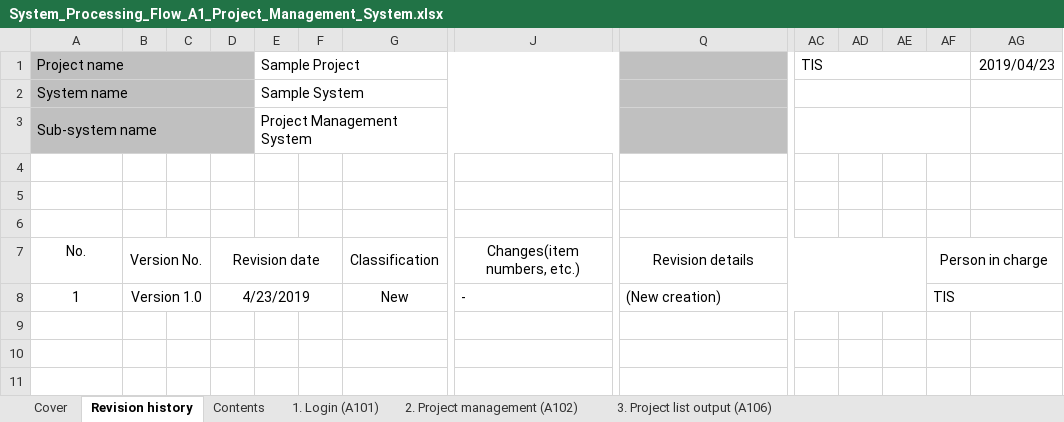
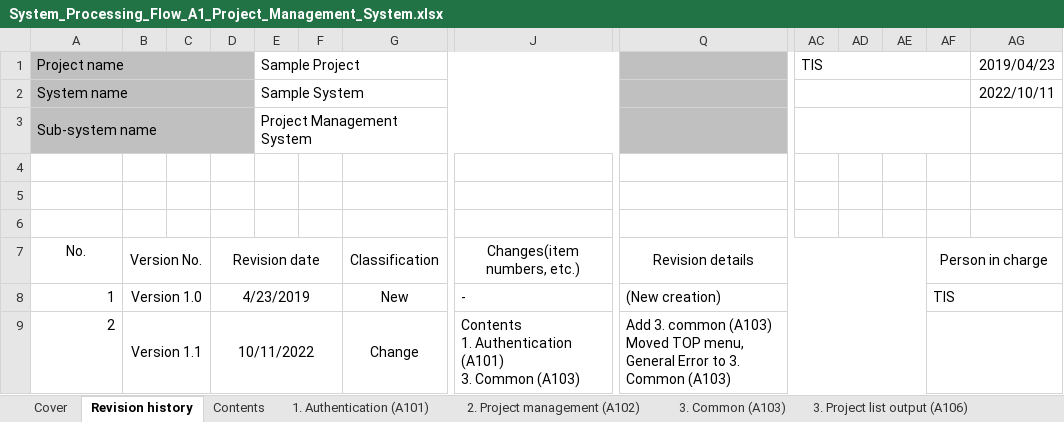
Before and after one commit to Fintan-contents/nablarch-system-development-guide, an Excel workbook: en/Sample_Project/Design_Document/A1_Project_Management_System/030_Application_Design/010_System_Functional_Design/System_Processing_Flow_A1_Project_Management_System.xlsx, sheet Revision history, drawn as a sheet; only a part is shown, gaps mark what is left out; values as stored, in another font and other column widths than the file's, no borders; rows hold the shown columns only; ↵ is a line break in a cell; the diff names each change by its address in the sheet, - before the commit and + after, or states it on an @@ line.

Commit message:
Add 3. common (A103) Moved TOP menu, General Error to 3. Common (A103)

```diff
--- a/en/Sample_Project/Design_Document/A1_Project_Management_System/030_Application_Design/010_System_Functional_Design/System_Processing_Flow_A1_Project_Management_System.xlsx (sheet Revision history)
+++ b/en/Sample_Project/Design_Document/A1_Project_Management_System/030_Application_Design/010_System_Functional_Design/System_Processing_Flow_A1_Project_Management_System.xlsx (sheet Revision history)
-sheet tab: 1. Login (A101)
+sheet tab: 1. Authentication (A101)
+sheet tab: 3. Common (A103)
-AG2: (empty)
+AG2: 2022/10/11
-A8 alignment: center
+A8 alignment: right
+row 9: 2 | Version 1.1 |  | 10/11/2022 |  |  | Change | Contents ↵ 1. Authentication (A101) ↵ 3. Common (A103) | Add 3. common (A103) ↵ Moved TOP menu, General Error to 3. Common (A103)
```
Also changed, not shown: sheet Contents, sheet Cover, sheet 1. Authentication (A101), sheet 2. Project management (A102), sheet 3. Project list output (A106), charts or pictures.
